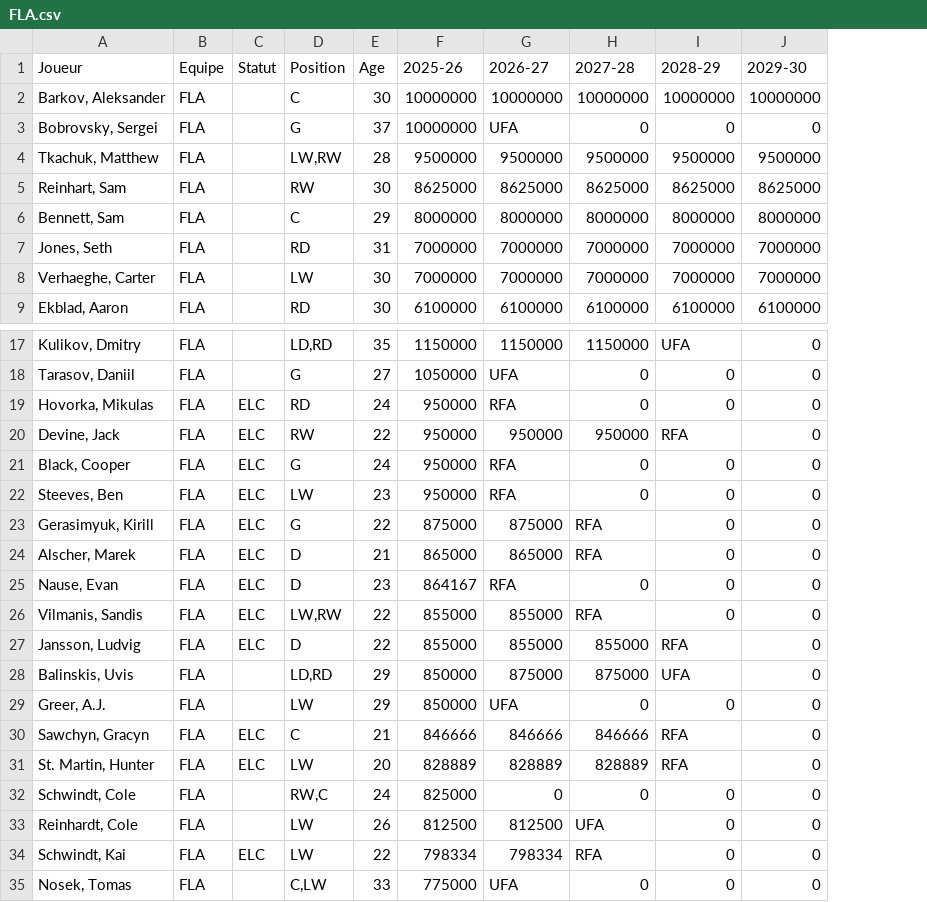
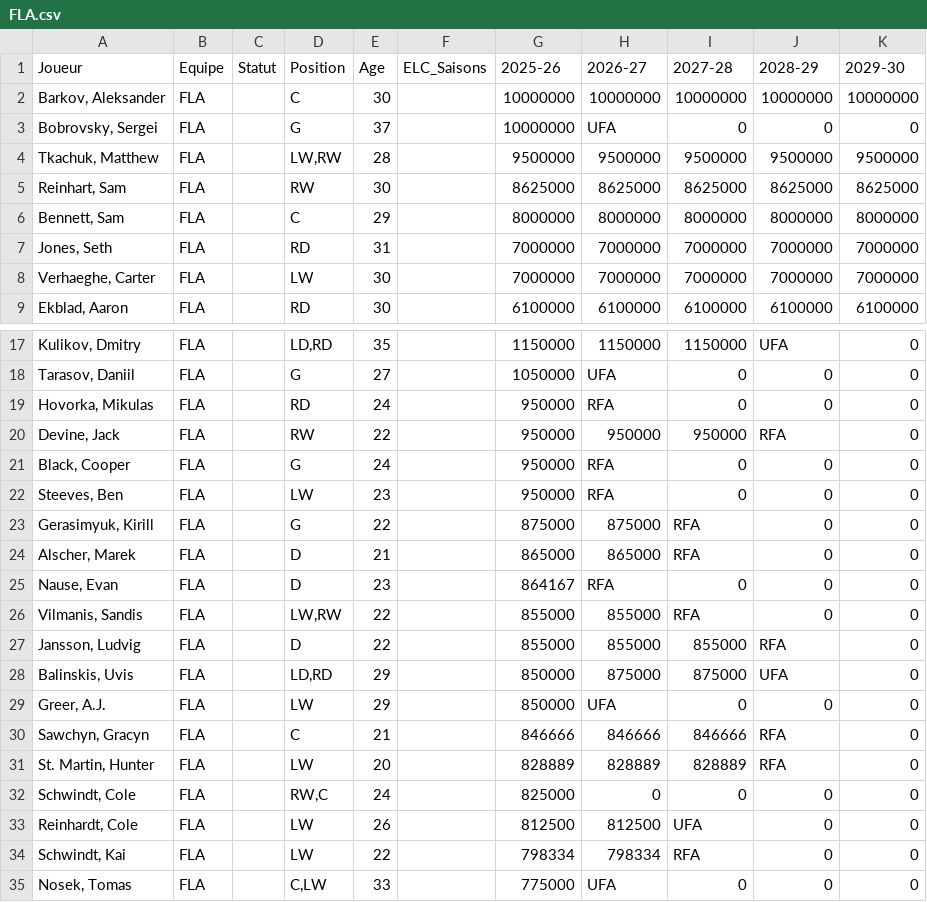
Before and after one commit to boucherdavid/DB_Hockey_Manager, a CSV file: python_script/teams_offline/FLA.csv, drawn as a sheet; only a part is shown, gaps mark what is left out; the diff names each change by its address in the sheet, - before the commit and + after, or states it on an @@ line.

```diff
--- a/python_script/teams_offline/FLA.csv
+++ b/python_script/teams_offline/FLA.csv
+column F (ELC_Saisons), empty
-C19:C27 (Statut): ELC
+C19:C27 (Statut): (empty)
-C30:C31 (Statut): ELC
+C30:C31 (Statut): (empty)
-C34 (Statut): ELC
+C34 (Statut): (empty)
```
Also changed, not shown: python_script/teams_offline/BOS.csv, python_script/teams_offline/COL.csv, 31 other files.
